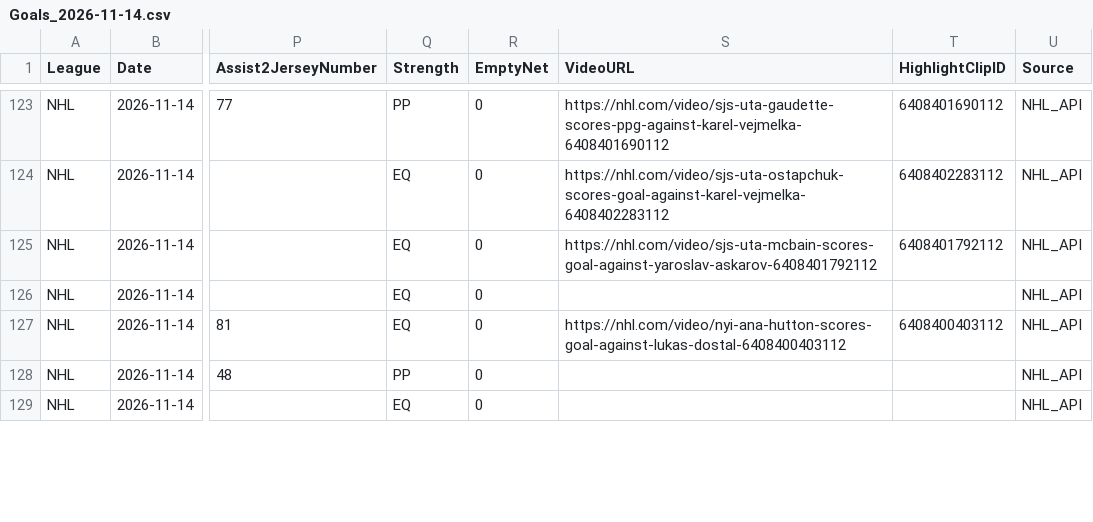
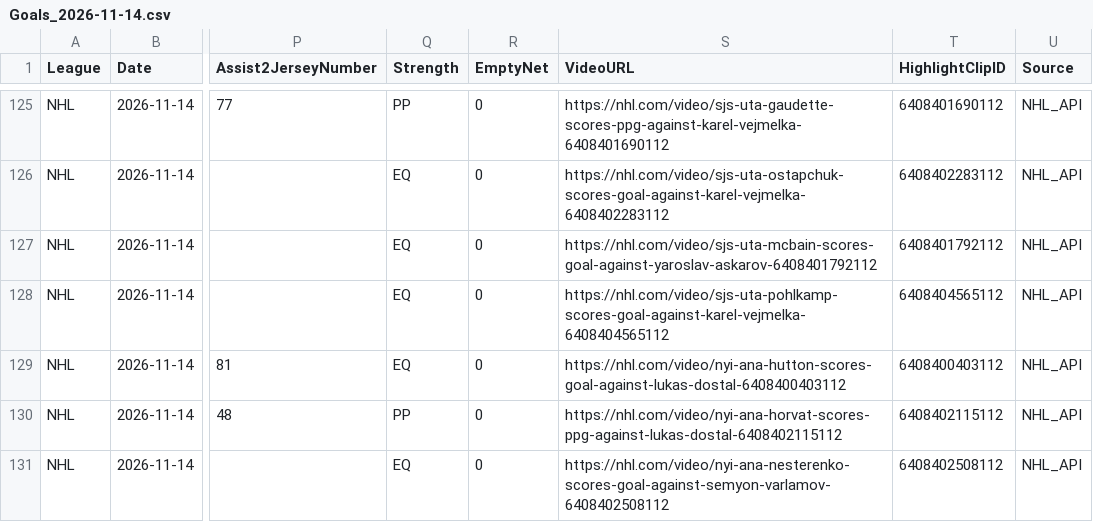
Before and after one commit to skaterbosse/hockey, a CSV file: statsByDate/data/playerstats/Goals_2026-11-14.csv, drawn as a sheet; only a part is shown, gaps mark what is left out; addresses are those after the commit; the diff covers the shown part only; the diff names each change by its address in the sheet, - before the commit and + after, or states it on an @@ line.

```diff
--- a/statsByDate/data/playerstats/Goals_2026-11-14.csv
+++ b/statsByDate/data/playerstats/Goals_2026-11-14.csv
-S128 (VideoURL): (empty)
+S128 (VideoURL): https://nhl.com/video/sjs-uta-pohlkamp-scores-goal-against-karel-vejmelka-6408404565112
-T128 (HighlightClipID): (empty)
+T128 (HighlightClipID): 6408404565112
-S130 (VideoURL): (empty)
+S130 (VideoURL): https://nhl.com/video/nyi-ana-horvat-scores-ppg-against-lukas-dostal-6408402115112
-T130 (HighlightClipID): (empty)
+T130 (HighlightClipID): 6408402115112
-S131 (VideoURL): (empty)
+S131 (VideoURL): https://nhl.com/video/nyi-ana-nesterenko-scores-goal-against-semyon-varlamov-6408402508112
-T131 (HighlightClipID): (empty)
+T131 (HighlightClipID): 6408402508112
```
Also changed, not shown: 2 added rows and 9 edited cells elsewhere in this file, statsByDate/data/games/Games_2026-11-14.csv, statsByDate/data/playerstats/PlayerStats_2026-11-14.csv, 13 other files.
